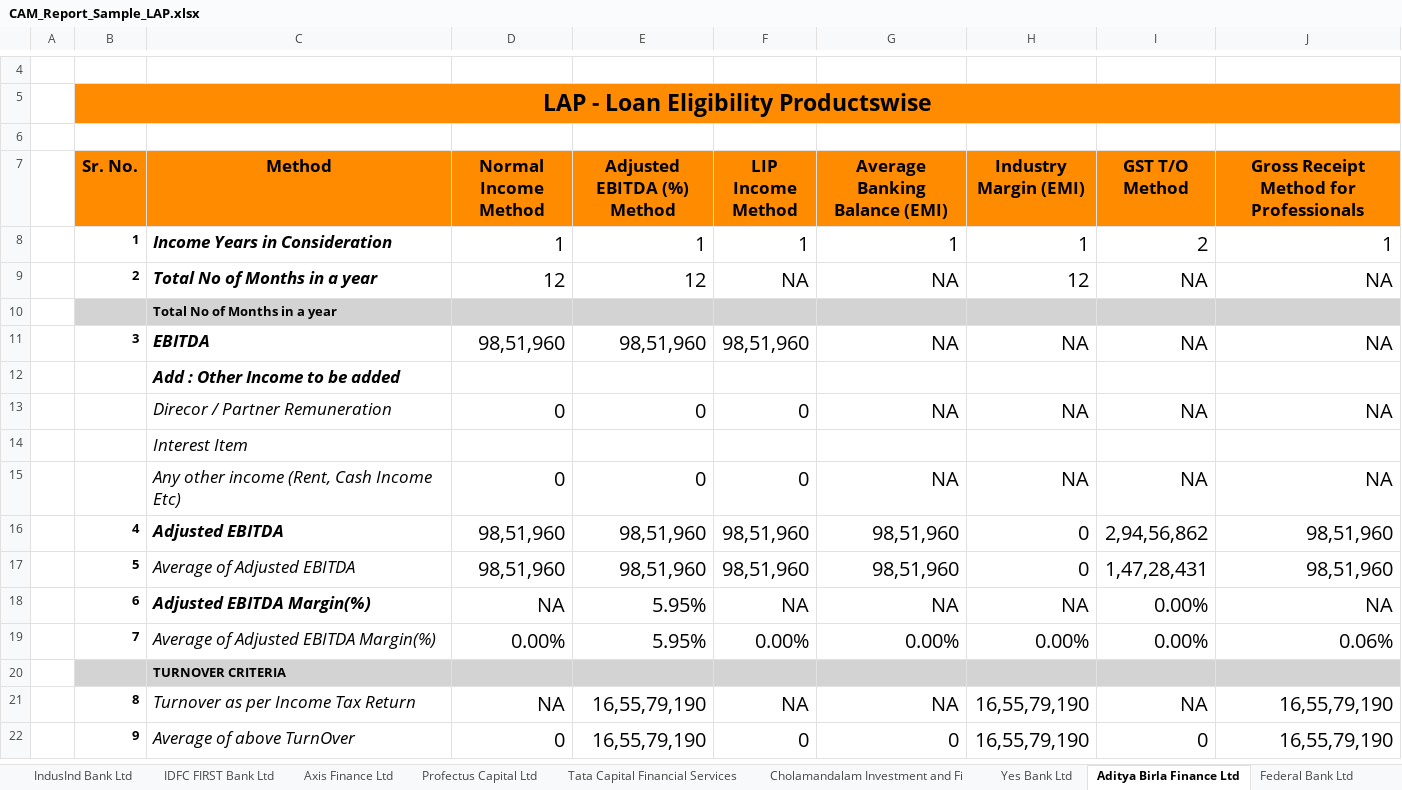
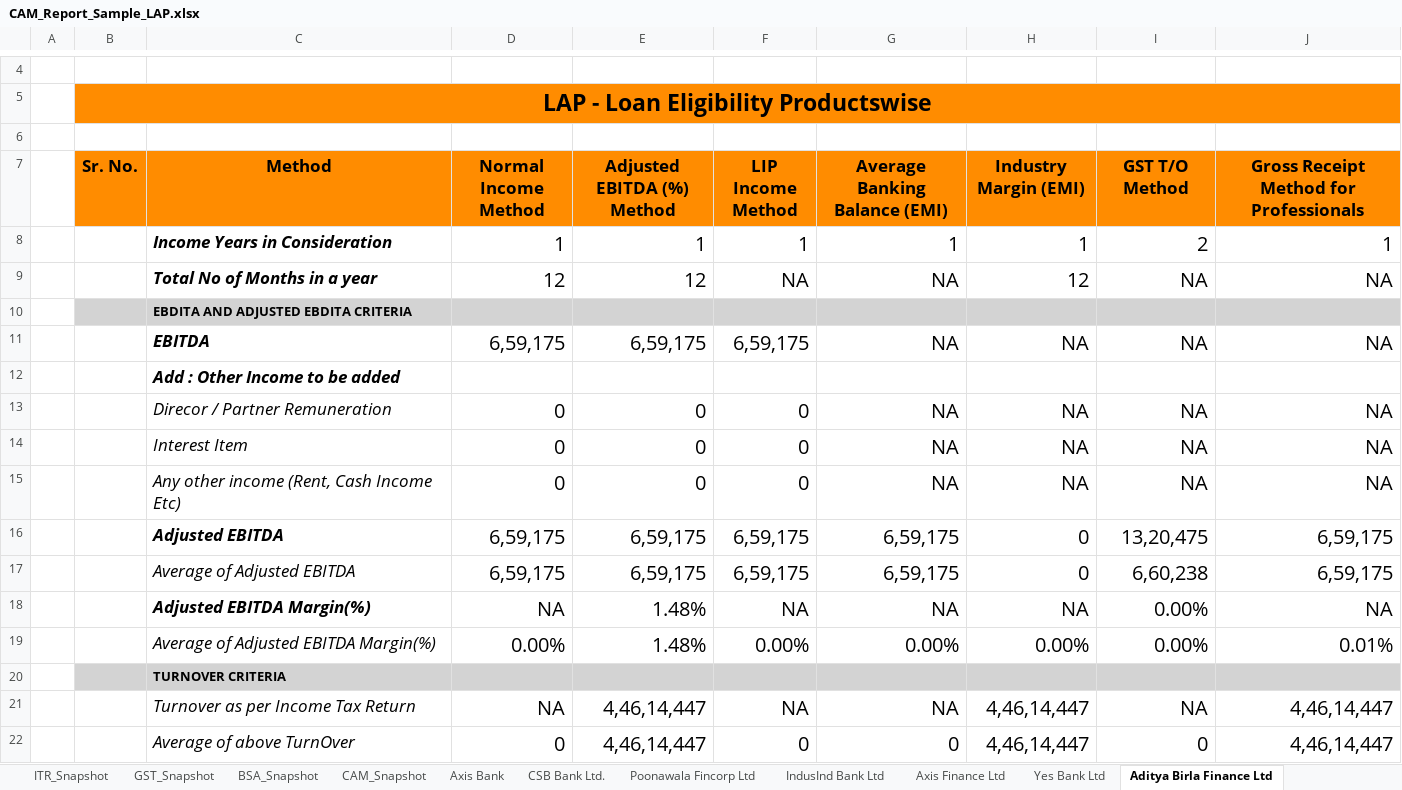
Before and after one commit to dev-bhuptani-jarvis/credorbit-demo, an Excel workbook: public/assets/images/CAM_Report_Sample_LAP.xlsx, sheet Aditya Birla Finance Ltd, drawn as a sheet; only a part is shown, gaps mark what is left out; values as stored, in another font and other column widths than the file's, no borders; charts and pictures not drawn; the diff covers the shown part only; the diff names each change by its address in the sheet, - before the commit and + after, or states it on an @@ line.

```diff
--- a/public/assets/images/CAM_Report_Sample_LAP.xlsx (sheet Aditya Birla Finance Ltd)
+++ b/public/assets/images/CAM_Report_Sample_LAP.xlsx (sheet Aditya Birla Finance Ltd)
-sheet tab: IDFC FIRST Bank Ltd
-sheet tab: Profectus Capital Ltd
-sheet tab: Tata Capital Financial Services
-sheet tab: Cholamandalam Investment and Fi
-B8 (Sr. No.): 1
+B8 (Sr. No.): (empty)
-B9 (Sr. No.): 2
+B9 (Sr. No.): (empty)
-C10 (Method): Total No of Months in a year
+C10 (Method): EBDITA AND ADJUSTED EBDITA CRITERIA
-B11 (Sr. No.): 3
+B11 (Sr. No.): (empty)
-D11 (Normal Income Method): 98,51,960
+D11 (Normal Income Method): 6,59,175
-E11 (Adjusted EBITDA (%) Method): 98,51,960
+E11 (Adjusted EBITDA (%) Method): 6,59,175
-F11 (LIP Income Method): 98,51,960
+F11 (LIP Income Method): 6,59,175
-D14 (Normal Income Method): (empty)
+D14 (Normal Income Method): 0
-E14 (Adjusted EBITDA (%) Method): (empty)
+E14 (Adjusted EBITDA (%) Method): 0
-F14 (LIP Income Method): (empty)
+F14 (LIP Income Method): 0
-G14 (Average Banking Balance (EMI)): (empty)
+G14 (Average Banking Balance (EMI)): NA
-H14 (Industry Margin (EMI)): (empty)
+H14 (Industry Margin (EMI)): NA
-I14 (GST T/O Method): (empty)
+I14 (GST T/O Method): NA
-J14: (empty)
+J14: NA
-B16 (Sr. No.): 4
+B16 (Sr. No.): (empty)
-D16:D17 (Normal Income Method): 98,51,960
+D16:D17 (Normal Income Method): 6,59,175
-E16:E17 (Adjusted EBITDA (%) Method): 98,51,960
+E16:E17 (Adjusted EBITDA (%) Method): 6,59,175
-F16:F17 (LIP Income Method): 98,51,960
+F16:F17 (LIP Income Method): 6,59,175
-G16:G17 (Average Banking Balance (EMI)): 98,51,960
+G16:G17 (Average Banking Balance (EMI)): 6,59,175
-I16 (GST T/O Method): 2,94,56,862
+I16 (GST T/O Method): 13,20,475
-J16:J17: 98,51,960
+J16:J17: 6,59,175
-B17 (Sr. No.): 5
+B17 (Sr. No.): (empty)
-I17 (GST T/O Method): 1,47,28,431
+I17 (GST T/O Method): 6,60,238
-B18 (Sr. No.): 6
+B18 (Sr. No.): (empty)
-E18:E19 (Adjusted EBITDA (%) Method): 5.95%
+E18:E19 (Adjusted EBITDA (%) Method): 1.48%
-B19 (Sr. No.): 7
+B19 (Sr. No.): (empty)
-J19: 0.06%
+J19: 0.01%
-B21 (Sr. No.): 8
+B21 (Sr. No.): (empty)
-E21:E22 (Adjusted EBITDA (%) Method): 16,55,79,190
+E21:E22 (Adjusted EBITDA (%) Method): 4,46,14,447
-H21:H22 (Industry Margin (EMI)): 16,55,79,190
+H21:H22 (Industry Margin (EMI)): 4,46,14,447
-J21:J22: 16,55,79,190
+J21:J22: 4,46,14,447
-B22 (Sr. No.): 9
+B22 (Sr. No.): (empty)
```
Also changed, not shown: 78 edited cells elsewhere in this sheet, sheet ITR_Snapshot, sheet GST_Snapshot, sheet CAM_Snapshot, sheet BSA_Snapshot, sheet Axis Bank, sheet Deutsche Bank, 7 more sheets, other sheet tabs, charts or pictures, public/assets/images/CAM_Report_Sample_WC.xlsx, public/assets/images/ITR Report_Sample.xlsx, 4 other files.
